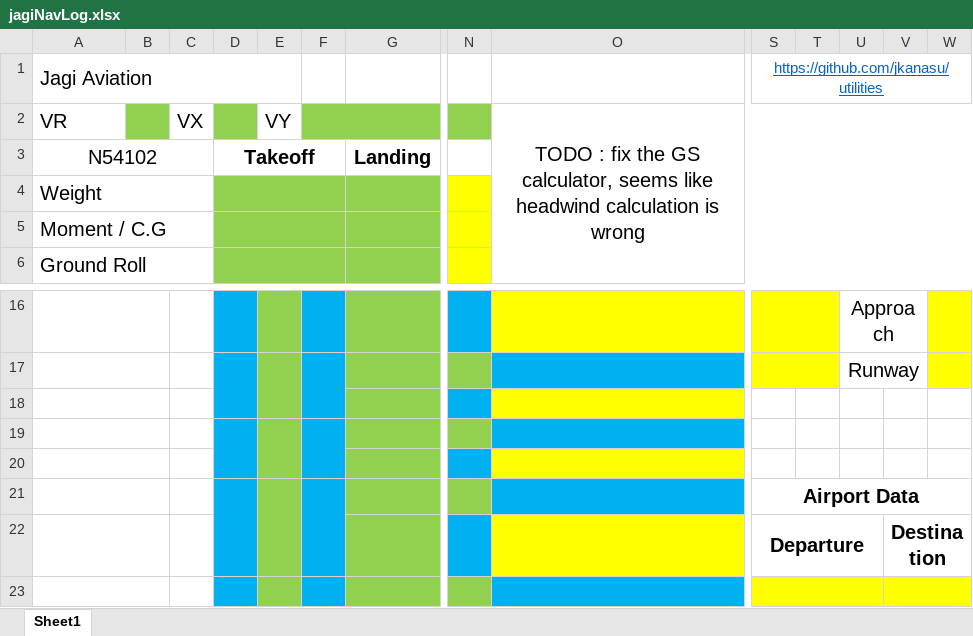
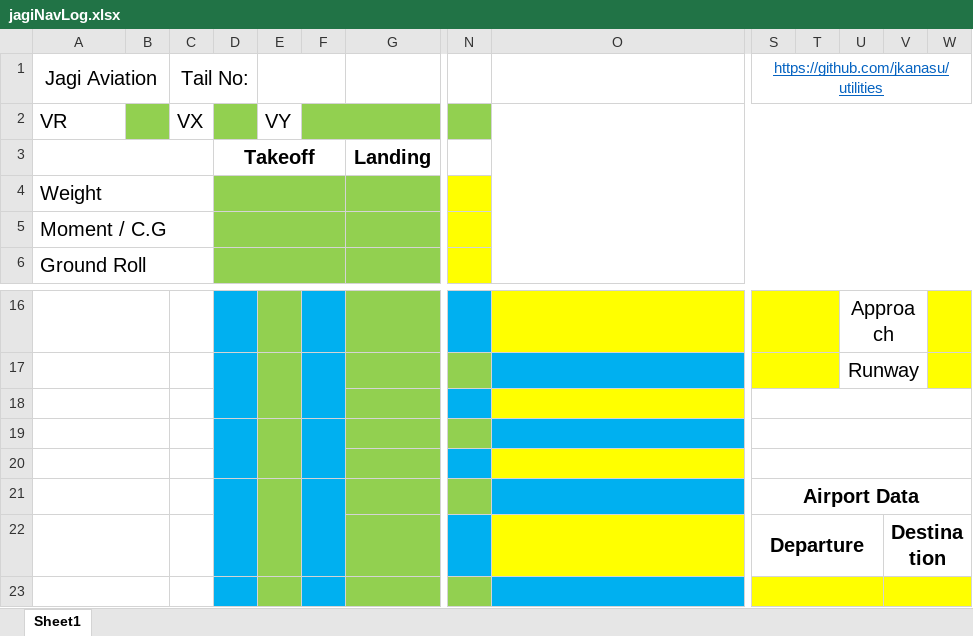
Before and after one commit to jkanasu/utilities, an Excel workbook: vaayuyaana/jagiNavLog.xlsx, sheet Sheet1, drawn as a sheet; only a part is shown, gaps mark what is left out; values as stored, in another font and other column widths than the file's, no borders; charts and pictures not drawn; the diff names each change by its address in the sheet, - before the commit and + after, or states it on an @@ line.

Commit message:
Fix GS calculation
Ground Speed calculation has been fixed

```diff
--- a/vaayuyaana/jagiNavLog.xlsx (sheet Sheet1)
+++ b/vaayuyaana/jagiNavLog.xlsx (sheet Sheet1)
-A1 alignment: left
+A1 alignment: center
-A1:E1 merged
+A1:B1 merged
-C1: (empty)
+C1: Tail No:
+C1:D1 merged
+E1:F1 merged
-O2: TODO : fix the GS calculator, seems like headwind calculation is wrong
+O2: (empty)
-A3: N54102
+A3: (empty)
+S18:W18 merged
+S19:W19 merged
+S20:W20 merged
```
